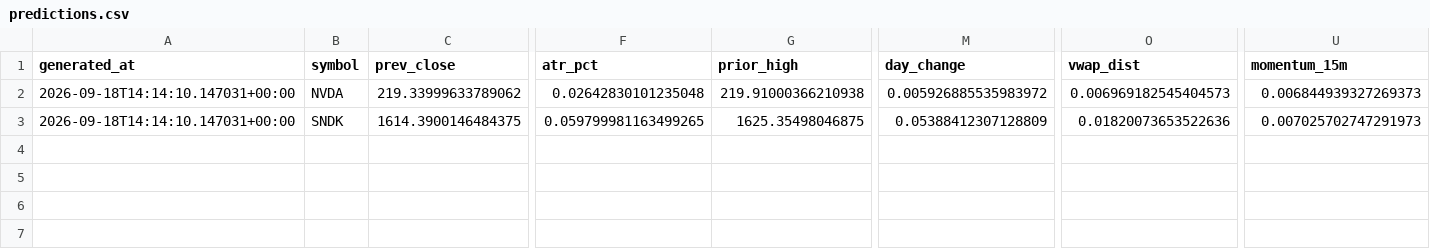
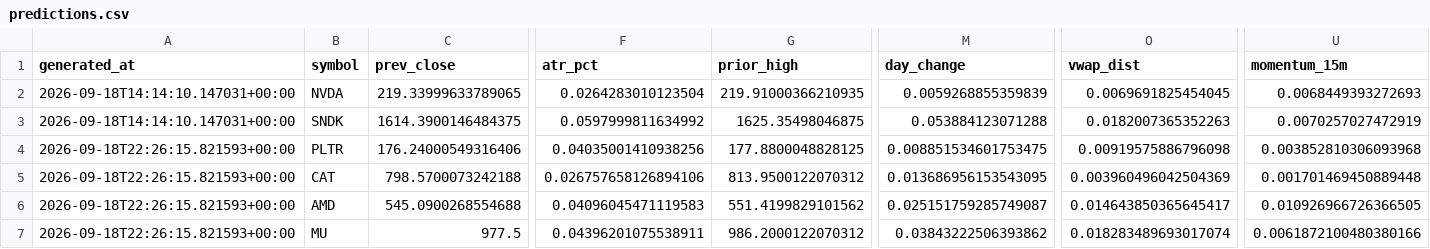
Before and after one commit to rk93/stocks-ai-analyzer, a CSV file: data/predictions.csv, drawn as a sheet; only a part is shown, gaps mark what is left out; rows hold the shown columns only; the diff covers the shown part only; the diff names each change by its address in the sheet, - before the commit and + after, or states it on an @@ line.

```diff
--- a/data/predictions.csv
+++ b/data/predictions.csv
-C2 (prev_close): 219.33999633789062
+C2 (prev_close): 219.33999633789065
-F2 (atr_pct): 0.02642830101235048
+F2 (atr_pct): 0.0264283010123504
-G2 (prior_high): 219.91000366210938
+G2 (prior_high): 219.91000366210935
-M2 (day_change): 0.005926885535983972
+M2 (day_change): 0.0059268855359839
-O2 (vwap_dist): 0.006969182545404573
+O2 (vwap_dist): 0.0069691825454045
-U2 (momentum_15m): 0.006844939327269373
+U2 (momentum_15m): 0.0068449393272693
-F3 (atr_pct): 0.059799981163499265
+F3 (atr_pct): 0.0597999811634992
-M3 (day_change): 0.05388412307128809
+M3 (day_change): 0.053884123071288
-O3 (vwap_dist): 0.01820073653522636
+O3 (vwap_dist): 0.0182007365352263
-U3 (momentum_15m): 0.007025702747291973
+U3 (momentum_15m): 0.0070257027472919
+row 4: 2026-09-18T22:26:15.821593+00:00 | PLTR | 176.24000549316406 | 0.04035001410938256 | 177.8800048828125 | 0.008851534601753475 | 0.00919575886796098 | 0.003852810306093968
+row 5: 2026-09-18T22:26:15.821593+00:00 | CAT | 798.5700073242188 | 0.026757658126894106 | 813.9500122070312 | 0.013686956153543095 | 0.003960496042504369 | 0.001701469450889448
+row 6: 2026-09-18T22:26:15.821593+00:00 | AMD | 545.0900268554688 | 0.04096045471119583 | 551.4199829101562 | 0.025151759285749087 | 0.014643850365645417 | 0.010926966726366505
+row 7: 2026-09-18T22:26:15.821593+00:00 | MU | 977.5 | 0.04396201075538911 | 986.2000122070312 | 0.03843222506393862 | 0.018283489693017074 | 0.0061872100480380166
```
Also changed, not shown: 5 edited cells elsewhere in this file, data/day_opportunities_latest.csv, data/prediction_tracker.csv, 10 other files.
